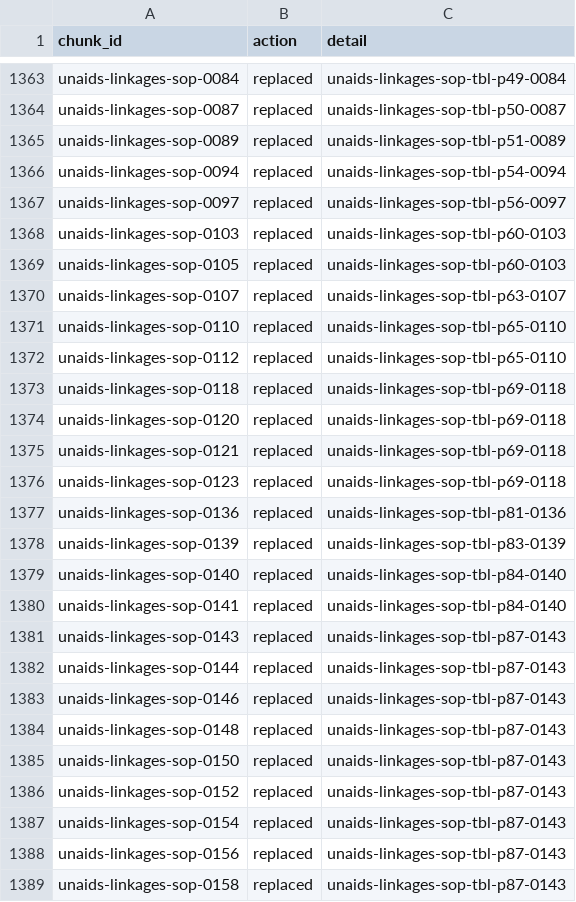
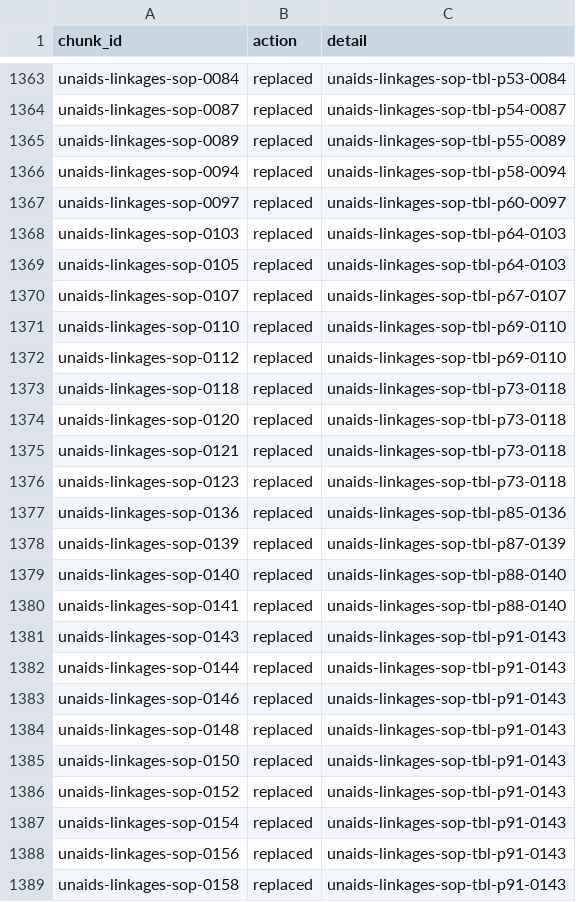
Before and after one commit to ydfriedman/Eswatini-ASR, a CSV file: 08_Clinical_Guidelines_Chat/chunks_v3/merge_log.csv, drawn as a sheet; only a part is shown, gaps mark what is left out; the diff covers the shown part only; the diff names each change by its address in the sheet, - before the commit and + after, or states it on an @@ line.

```diff
--- a/08_Clinical_Guidelines_Chat/chunks_v3/merge_log.csv
+++ b/08_Clinical_Guidelines_Chat/chunks_v3/merge_log.csv
-C1363 (detail): unaids-linkages-sop-tbl-p49-0084
+C1363 (detail): unaids-linkages-sop-tbl-p53-0084
-C1364 (detail): unaids-linkages-sop-tbl-p50-0087
+C1364 (detail): unaids-linkages-sop-tbl-p54-0087
-C1365 (detail): unaids-linkages-sop-tbl-p51-0089
+C1365 (detail): unaids-linkages-sop-tbl-p55-0089
-C1366 (detail): unaids-linkages-sop-tbl-p54-0094
+C1366 (detail): unaids-linkages-sop-tbl-p58-0094
-C1367 (detail): unaids-linkages-sop-tbl-p56-0097
+C1367 (detail): unaids-linkages-sop-tbl-p60-0097
-C1368:C1369 (detail): unaids-linkages-sop-tbl-p60-0103
+C1368:C1369 (detail): unaids-linkages-sop-tbl-p64-0103
-C1370 (detail): unaids-linkages-sop-tbl-p63-0107
+C1370 (detail): unaids-linkages-sop-tbl-p67-0107
-C1371:C1372 (detail): unaids-linkages-sop-tbl-p65-0110
+C1371:C1372 (detail): unaids-linkages-sop-tbl-p69-0110
-C1373:C1376 (detail): unaids-linkages-sop-tbl-p69-0118
+C1373:C1376 (detail): unaids-linkages-sop-tbl-p73-0118
-C1377 (detail): unaids-linkages-sop-tbl-p81-0136
+C1377 (detail): unaids-linkages-sop-tbl-p85-0136
-C1378 (detail): unaids-linkages-sop-tbl-p83-0139
+C1378 (detail): unaids-linkages-sop-tbl-p87-0139
-C1379:C1380 (detail): unaids-linkages-sop-tbl-p84-0140
+C1379:C1380 (detail): unaids-linkages-sop-tbl-p88-0140
-C1381:C1389 (detail): unaids-linkages-sop-tbl-p87-0143
+C1381:C1389 (detail): unaids-linkages-sop-tbl-p91-0143
```
Also changed, not shown: 23 added rows, 4 removed rows and 31 edited cells elsewhere in this file, 12 other files.
